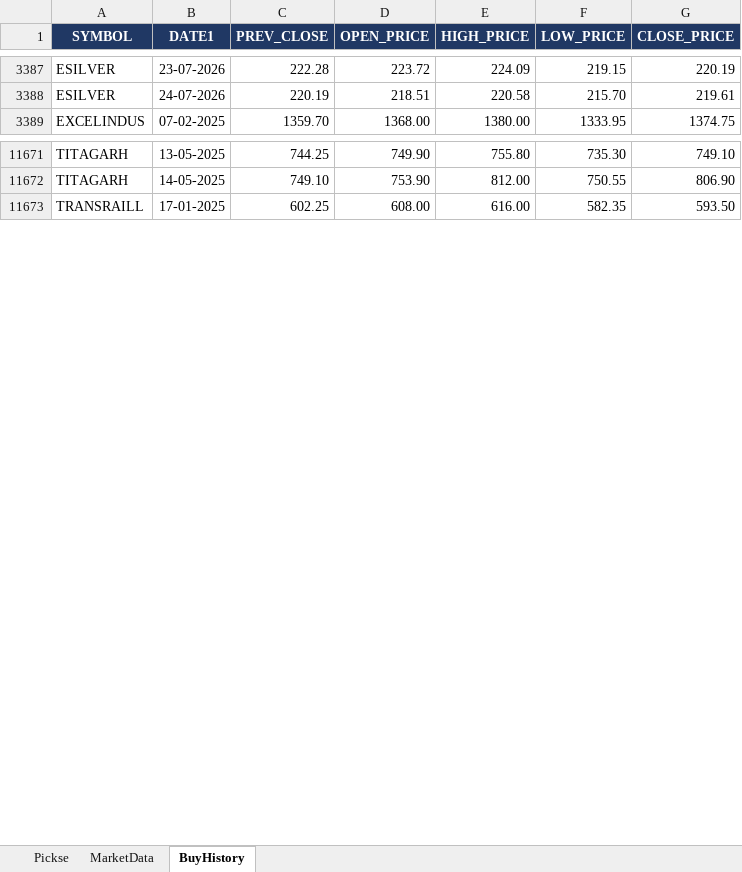
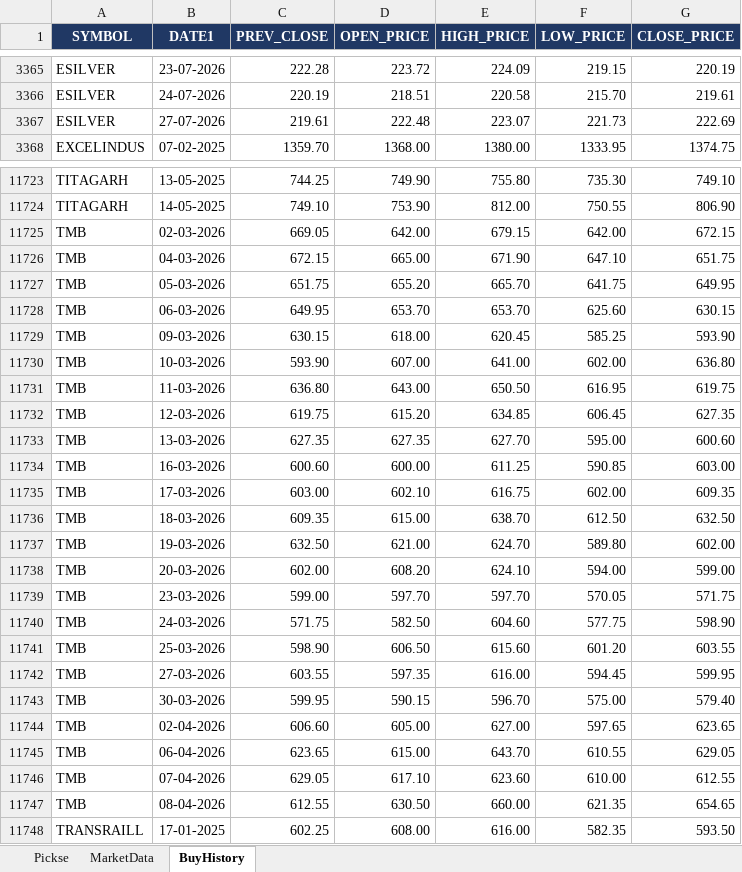
Before and after one commit to spurandhar0/nse-btst-dashboard, an Excel workbook: latest_quickrun.xlsx, sheet BuyHistory, drawn as a sheet; only a part is shown, gaps mark what is left out; values as stored, in another font and other column widths than the file's, no borders; the diff covers the shown part only; the diff names each change by its address in the sheet, - before the commit and + after, or states it on an @@ line.

```diff
--- a/latest_quickrun.xlsx (sheet BuyHistory)
+++ b/latest_quickrun.xlsx (sheet BuyHistory)
+row 3367: ESILVER | 27-07-2026 | 219.61 | 222.48 | 223.07 | 221.73 | 222.69
+row 11725: TMB | 02-03-2026 | 669.05 | 642.00 | 679.15 | 642.00 | 672.15
+row 11726: TMB | 04-03-2026 | 672.15 | 665.00 | 671.90 | 647.10 | 651.75
+row 11727: TMB | 05-03-2026 | 651.75 | 655.20 | 665.70 | 641.75 | 649.95
+row 11728: TMB | 06-03-2026 | 649.95 | 653.70 | 653.70 | 625.60 | 630.15
+row 11729: TMB | 09-03-2026 | 630.15 | 618.00 | 620.45 | 585.25 | 593.90
+row 11730: TMB | 10-03-2026 | 593.90 | 607.00 | 641.00 | 602.00 | 636.80
+row 11731: TMB | 11-03-2026 | 636.80 | 643.00 | 650.50 | 616.95 | 619.75
+row 11732: TMB | 12-03-2026 | 619.75 | 615.20 | 634.85 | 606.45 | 627.35
+row 11733: TMB | 13-03-2026 | 627.35 | 627.35 | 627.70 | 595.00 | 600.60
+row 11734: TMB | 16-03-2026 | 600.60 | 600.00 | 611.25 | 590.85 | 603.00
+row 11735: TMB | 17-03-2026 | 603.00 | 602.10 | 616.75 | 602.00 | 609.35
+row 11736: TMB | 18-03-2026 | 609.35 | 615.00 | 638.70 | 612.50 | 632.50
+row 11737: TMB | 19-03-2026 | 632.50 | 621.00 | 624.70 | 589.80 | 602.00
+row 11738: TMB | 20-03-2026 | 602.00 | 608.20 | 624.10 | 594.00 | 599.00
+row 11739: TMB | 23-03-2026 | 599.00 | 597.70 | 597.70 | 570.05 | 571.75
+row 11740: TMB | 24-03-2026 | 571.75 | 582.50 | 604.60 | 577.75 | 598.90
+row 11741: TMB | 25-03-2026 | 598.90 | 606.50 | 615.60 | 601.20 | 603.55
+row 11742: TMB | 27-03-2026 | 603.55 | 597.35 | 616.00 | 594.45 | 599.95
+row 11743: TMB | 30-03-2026 | 599.95 | 590.15 | 596.70 | 575.00 | 579.40
+row 11744: TMB | 02-04-2026 | 606.60 | 605.00 | 627.00 | 597.65 | 623.65
+row 11745: TMB | 06-04-2026 | 623.65 | 615.00 | 643.70 | 610.55 | 629.05
+row 11746: TMB | 07-04-2026 | 629.05 | 617.10 | 623.60 | 610.00 | 612.55
+row 11747: TMB | 08-04-2026 | 612.55 | 630.50 | 660.00 | 621.35 | 654.65
```
Also changed, not shown: 73 added rows and 22 removed rows elsewhere in this sheet, sheet Pickse, sheet MarketData, 2 other files.
